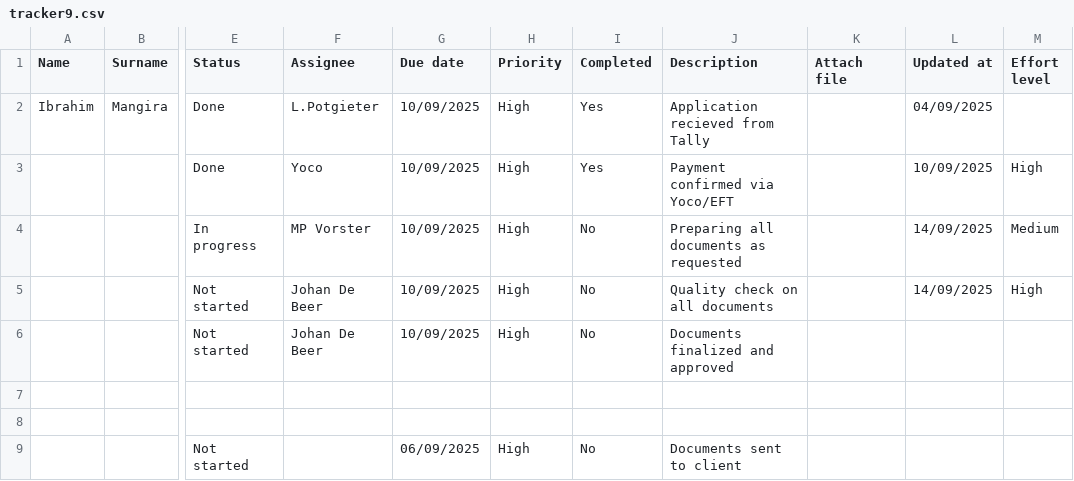
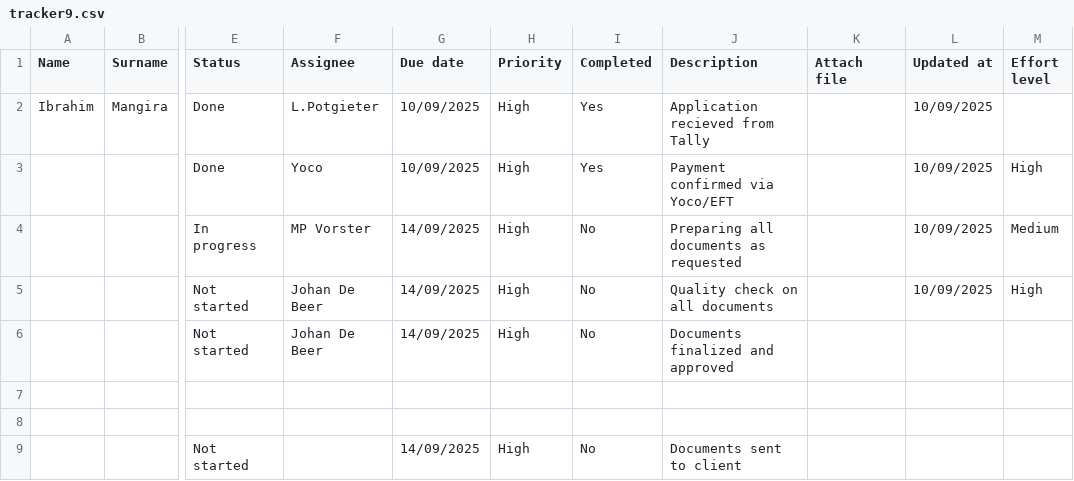
Before and after one commit to johandebeer21/Tracker-Demo, a CSV file: tracker9.csv, drawn as a sheet; only a part is shown, gaps mark what is left out; the diff names each change by its address in the sheet, - before the commit and + after, or states it on an @@ line.

Commit message:
Update tracker9.csv

```diff
--- a/tracker9.csv
+++ b/tracker9.csv
-L2 (Updated at): 04/09/2025
+L2 (Updated at): 10/09/2025
-G4:G6 (Due date): 10/09/2025
+G4:G6 (Due date): 14/09/2025
-L4:L5 (Updated at): 14/09/2025
+L4:L5 (Updated at): 10/09/2025
-G9 (Due date): 06/09/2025
+G9 (Due date): 14/09/2025
```
